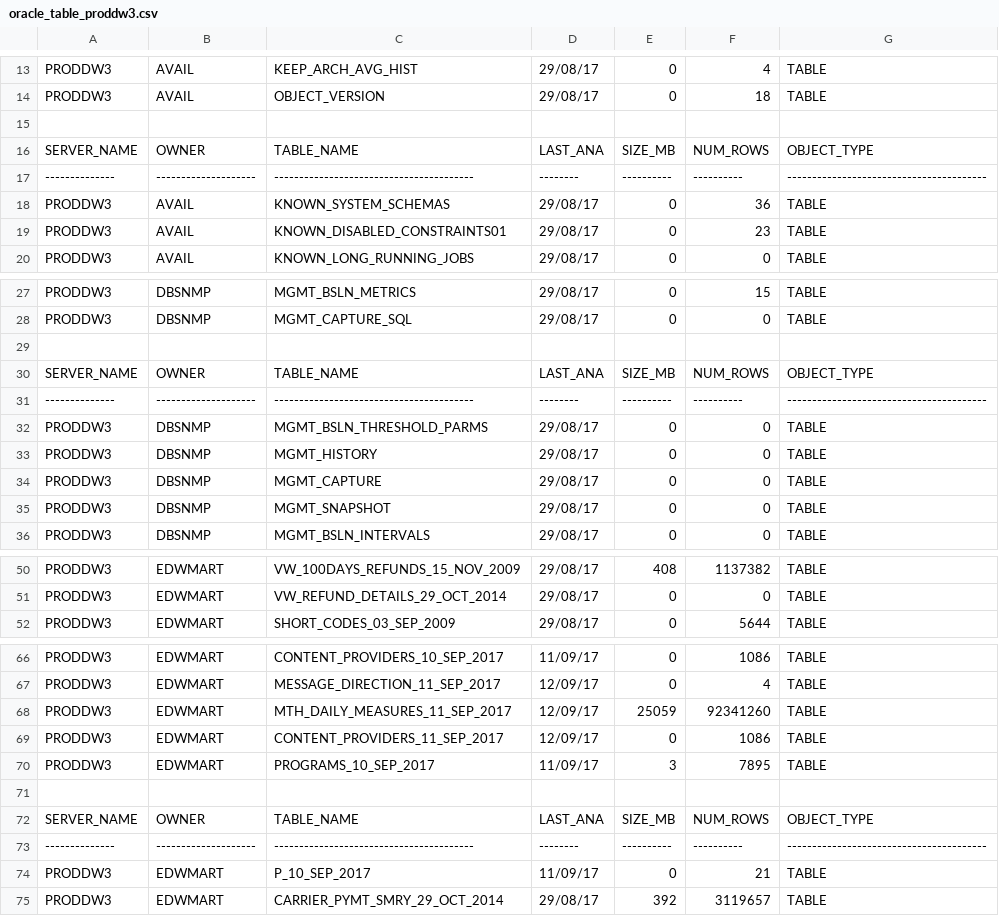
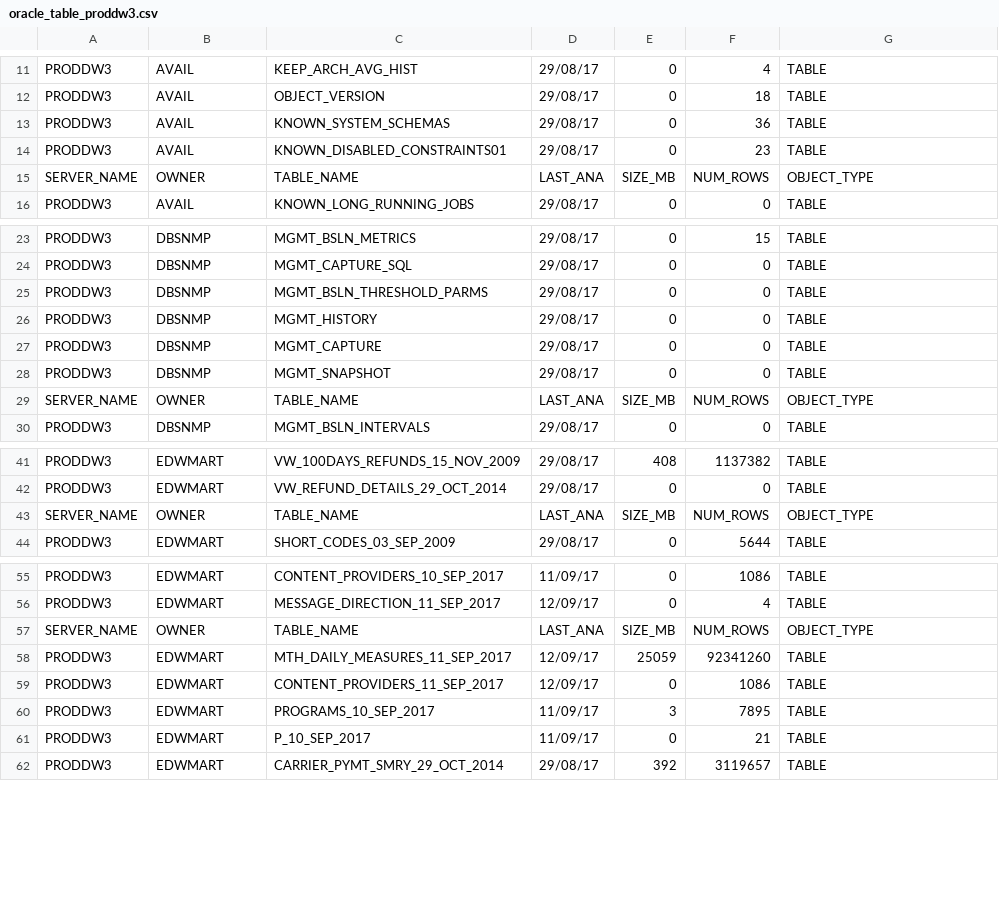
Before and after one commit to majelafortes/mgage-redpill-migration-inventory, a CSV file: oracle_table_proddw3.csv, drawn as a sheet; only a part is shown, gaps mark what is left out; removed rows and columns are numbered as before the commit, all else as after; the diff covers the shown part only; the diff names each change by its address in the sheet, - before the commit and + after, or states it on an @@ line.

```diff
--- a/oracle_table_proddw3.csv
+++ b/oracle_table_proddw3.csv
-row 15: (empty)
-row 17: -------------- | -------------------- | ---------------------------------------- | -------- | ---------- | ---------- | ----------------------------------------
@@ row 16 moved to row 15: SERVER_NAME @@
-row 29: (empty)
-row 31: -------------- | -------------------- | ---------------------------------------- | -------- | ---------- | ---------- | ----------------------------------------
@@ row 30 moved to row 29: SERVER_NAME @@
@@ row 44 moved to row 43: SERVER_NAME @@
@@ row 58 moved to row 57: SERVER_NAME @@
-row 71: (empty)
@@ row 72 moved to row 71: SERVER_NAME @@
-row 73: -------------- | -------------------- | ---------------------------------------- | -------- | ---------- | ---------- | ----------------------------------------
```
Also changed, not shown: 29 removed rows, 5 moved rows and 7 edited cells elsewhere in this file.
